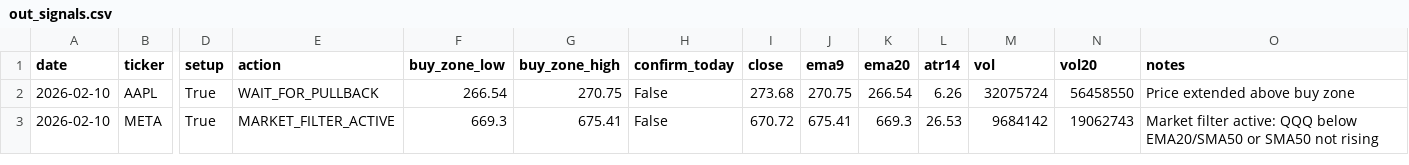
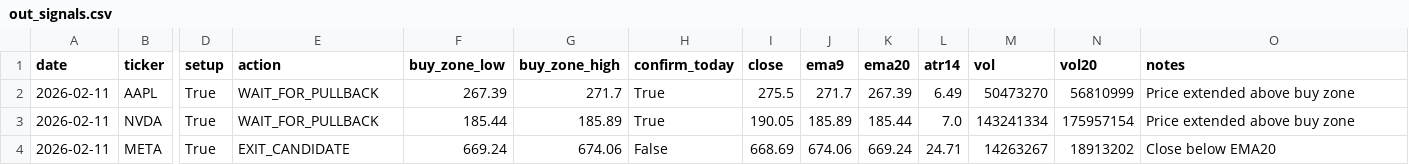
Before and after one commit to Ayodukale/S_B, a CSV file: data/out_signals.csv, drawn as a sheet; only a part is shown, gaps mark what is left out; addresses are those after the commit; rows hold the shown columns only; the diff names each change by its address in the sheet, - before the commit and + after, or states it on an @@ line.

```diff
--- a/data/out_signals.csv
+++ b/data/out_signals.csv
-A2 (date): 2026-02-10
+A2 (date): 2026-02-11
-F2 (buy_zone_low): 266.54
+F2 (buy_zone_low): 267.39
-G2 (buy_zone_high): 270.75
+G2 (buy_zone_high): 271.7
-H2 (confirm_today): False
+H2 (confirm_today): True
-I2 (close): 273.68
+I2 (close): 275.5
-J2 (ema9): 270.75
+J2 (ema9): 271.7
-K2 (ema20): 266.54
+K2 (ema20): 267.39
-L2 (atr14): 6.26
+L2 (atr14): 6.49
-M2 (vol): 32075724
+M2 (vol): 50473270
-N2 (vol20): 56458550
+N2 (vol20): 56810999
+row 3: 2026-02-11 | NVDA | True | WAIT_FOR_PULLBACK | 185.44 | 185.89 | True | 190.05 | 185.89 | 185.44 | 7.0 | 143241334 | 175957154 | Price extended above buy zone
-A4 (date): 2026-02-10
+A4 (date): 2026-02-11
-E4 (action): MARKET_FILTER_ACTIVE
+E4 (action): EXIT_CANDIDATE
-F4 (buy_zone_low): 669.3
+F4 (buy_zone_low): 669.24
-G4 (buy_zone_high): 675.41
+G4 (buy_zone_high): 674.06
-I4 (close): 670.72
+I4 (close): 668.69
-J4 (ema9): 675.41
+J4 (ema9): 674.06
-K4 (ema20): 669.3
+K4 (ema20): 669.24
-L4 (atr14): 26.53
+L4 (atr14): 24.71
-M4 (vol): 9684142
+M4 (vol): 14263267
-N4 (vol20): 19062743
+N4 (vol20): 18913202
-O4 (notes): Market filter active: QQQ below EMA20/SMA50 or SMA50 not rising
+O4 (notes): Close below EMA20
```
Also changed, not shown: 3 other files.
